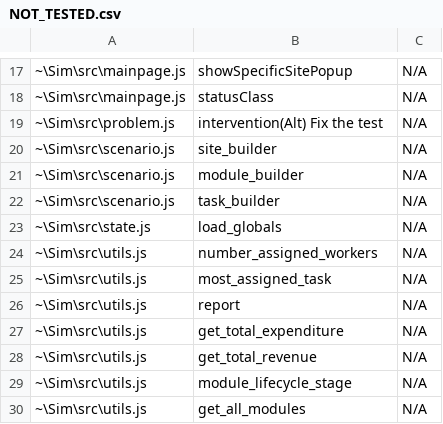
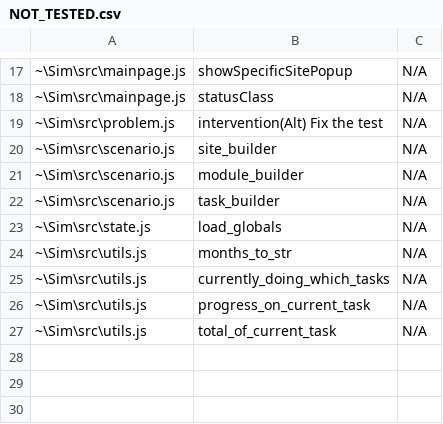
Before and after one commit to gibsonma/sim-cyborg, a CSV file: NOT_TESTED.csv, drawn as a sheet; only a part is shown, gaps mark what is left out; removed rows and columns are numbered as before the commit, all else as after; the diff names each change by its address in the sheet, - before the commit and + after, or states it on an @@ line.

Commit message:
Added util tests, reflected in NOT_TESTED, also fixed that bug where the modules in scenario details did not have any spaces

```diff
--- a/NOT_TESTED.csv
+++ b/NOT_TESTED.csv
-B24: number_assigned_workers
+B24: months_to_str
-B25: most_assigned_task
+B25: currently_doing_which_tasks
-row 26: ~\Sim\src\utils.js | report | N/A
-B26: get_total_expenditure
+B26: progress_on_current_task
-B27: get_total_revenue
+B27: total_of_current_task
-row 29: ~\Sim\src\utils.js | module_lifecycle_stage | N/A
-row 30: ~\Sim\src\utils.js | get_all_modules | N/A
```
Also changed, not shown: 4 other files.
